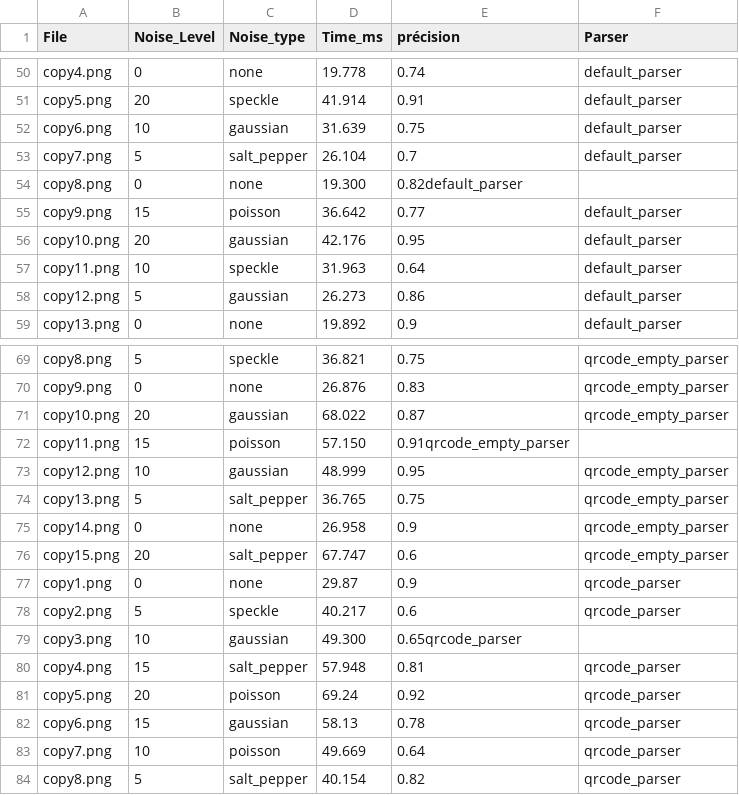
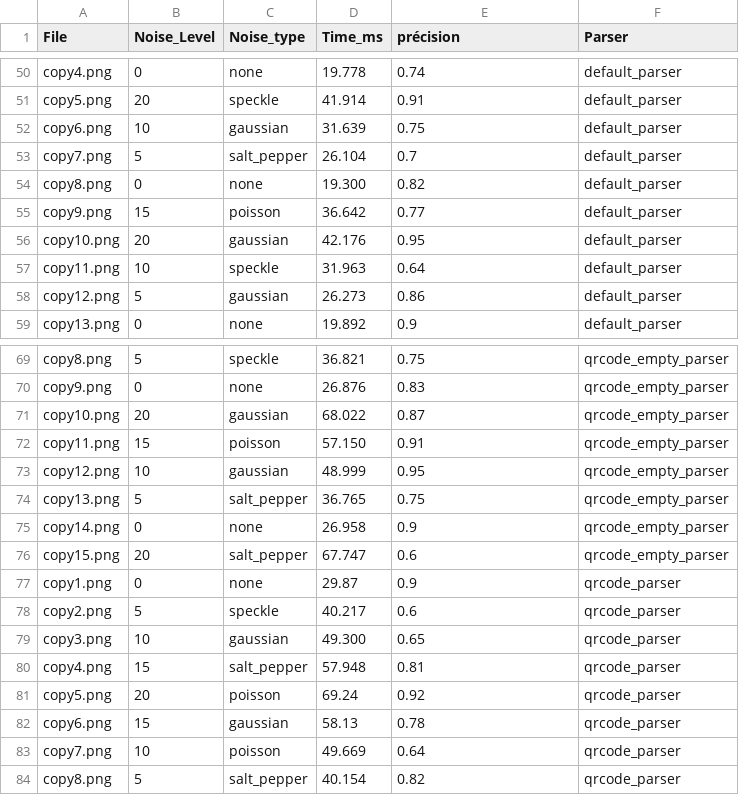
Before and after one commit to hekzam/markers-eval-25, a CSV file: stats-analysis/csv_by_parser.csv, drawn as a sheet; only a part is shown, gaps mark what is left out; the diff covers the shown part only.

```diff
--- a/stats-analysis/csv_by_parser.csv
+++ b/stats-analysis/csv_by_parser.csv
@@ -53,3 +53,3 @@ copy6.png,10,gaussian,31.639,0.75,default_parser
 copy7.png,5,salt_pepper,26.104,0.7,default_parser
-copy8.png,0,none,19.300,0.82default_parser
+copy8.png,0,none,19.300,0.82,default_parser
 copy9.png,15,poisson,36.642,0.77,default_parser
@@ -71,3 +71,3 @@ copy9.png,0,none,26.876,0.83,qrcode_empty_parser
 copy10.png,20,gaussian,68.022,0.87,qrcode_empty_parser
-copy11.png,15,poisson,57.150,0.91qrcode_empty_parser
+copy11.png,15,poisson,57.150,0.91,qrcode_empty_parser
 copy12.png,10,gaussian,48.999,0.95,qrcode_empty_parser
@@ -78,3 +78,3 @@ copy1.png,0,none,29.87,0.9,qrcode_parser
 copy2.png,5,speckle,40.217,0.6,qrcode_parser
-copy3.png,10,gaussian,49.300,0.65qrcode_parser
+copy3.png,10,gaussian,49.300,0.65,qrcode_parser
 copy4.png,15,salt_pepper,57.948,0.81,qrcode_parser
```
Also changed, not shown: 20 edited cells elsewhere in this file.
